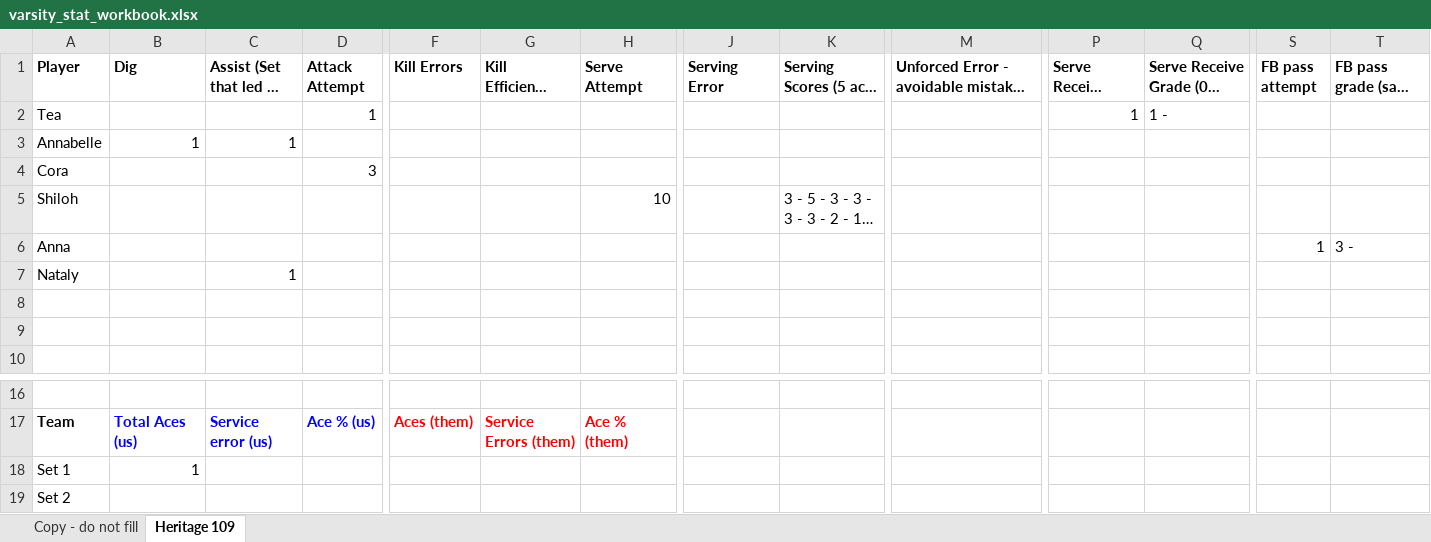
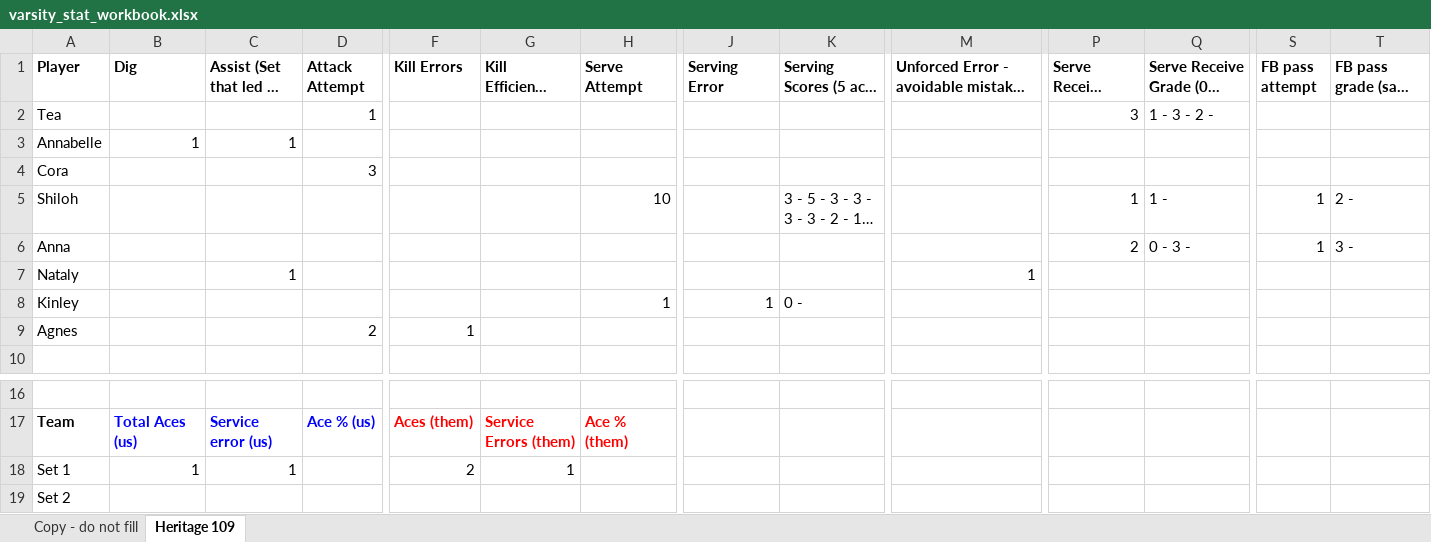
Before and after one commit to clancyred/defenders-volleyball, an Excel workbook: source/varsity_stat_workbook.xlsx, sheet Heritage 109, drawn as a sheet; only a part is shown, gaps mark what is left out; long unchanged cells end in …; values as stored, in another font and other column widths than the file's, no borders; charts and pictures not drawn; rows hold the shown columns only; the diff names each change by its address in the sheet, - before the commit and + after, or states it on an @@ line.

Commit message:
Update stat workbook from Google Sheet

```diff
--- a/source/varsity_stat_workbook.xlsx (sheet Heritage 109)
+++ b/source/varsity_stat_workbook.xlsx (sheet Heritage 109)
-P2 (Serve Receive Attempt): 1
+P2 (Serve Receive Attempt): 3
-Q2: 1 -
+Q2: 1 - 3 - 2 -
-P5 (Serve Receive Attempt): (empty)
+P5 (Serve Receive Attempt): 1
-Q5: (empty)
+Q5: 1 -
-S5 (FB pass attempt): (empty)
+S5 (FB pass attempt): 1
-T5: (empty)
+T5: 2 -
-P6 (Serve Receive Attempt): (empty)
+P6 (Serve Receive Attempt): 2
-Q6: (empty)
+Q6: 0 - 3 -
-M7: (empty)
+M7: 1
-row 8: (empty)
+row 8: Kinley |  |  |  |  |  | 1 | 1 | 0 -
-row 9: (empty)
+row 9: Agnes |  |  | 2 | 1
-C18 (Assist (Set that led to Kill)): (empty)
+C18 (Assist (Set that led to Kill)): 1
-F18 (Kill Errors): (empty)
+F18 (Kill Errors): 2
-G18: (empty)
+G18: 1
```
